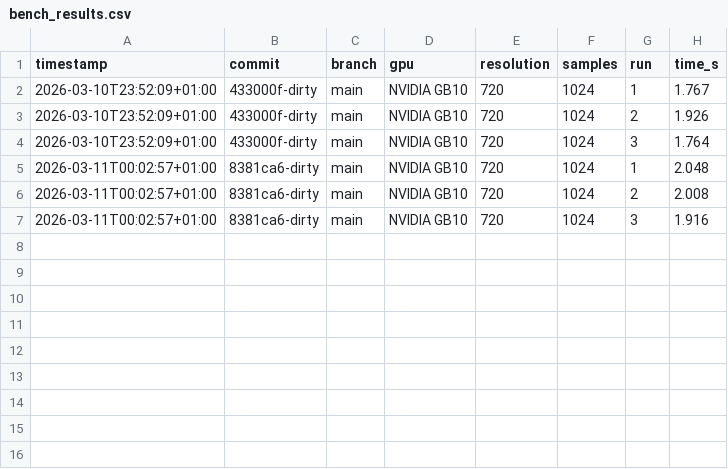
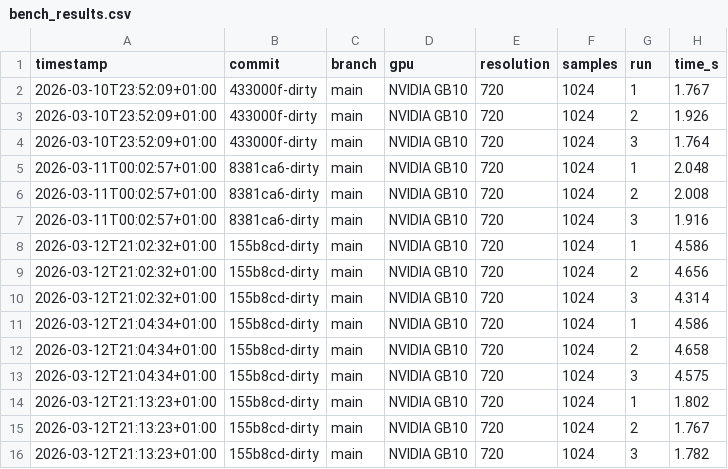
Before and after one commit to pmudry/RayON, a CSV file: bench_results.csv, drawn as a sheet; the diff names each change by its address in the sheet, - before the commit and + after, or states it on an @@ line.

```diff
--- a/bench_results.csv
+++ b/bench_results.csv
+row 8: 2026-03-12T21:02:32+01:00 | 155b8cd-dirty | main | NVIDIA GB10 | 720 | 1024 | 1 | 4.586
+row 9: 2026-03-12T21:02:32+01:00 | 155b8cd-dirty | main | NVIDIA GB10 | 720 | 1024 | 2 | 4.656
+row 10: 2026-03-12T21:02:32+01:00 | 155b8cd-dirty | main | NVIDIA GB10 | 720 | 1024 | 3 | 4.314
+row 11: 2026-03-12T21:04:34+01:00 | 155b8cd-dirty | main | NVIDIA GB10 | 720 | 1024 | 1 | 4.586
+row 12: 2026-03-12T21:04:34+01:00 | 155b8cd-dirty | main | NVIDIA GB10 | 720 | 1024 | 2 | 4.658
+row 13: 2026-03-12T21:04:34+01:00 | 155b8cd-dirty | main | NVIDIA GB10 | 720 | 1024 | 3 | 4.575
+row 14: 2026-03-12T21:13:23+01:00 | 155b8cd-dirty | main | NVIDIA GB10 | 720 | 1024 | 1 | 1.802
+row 15: 2026-03-12T21:13:23+01:00 | 155b8cd-dirty | main | NVIDIA GB10 | 720 | 1024 | 2 | 1.767
+row 16: 2026-03-12T21:13:23+01:00 | 155b8cd-dirty | main | NVIDIA GB10 | 720 | 1024 | 3 | 1.782
```
Also changed, not shown: 9 other files.
